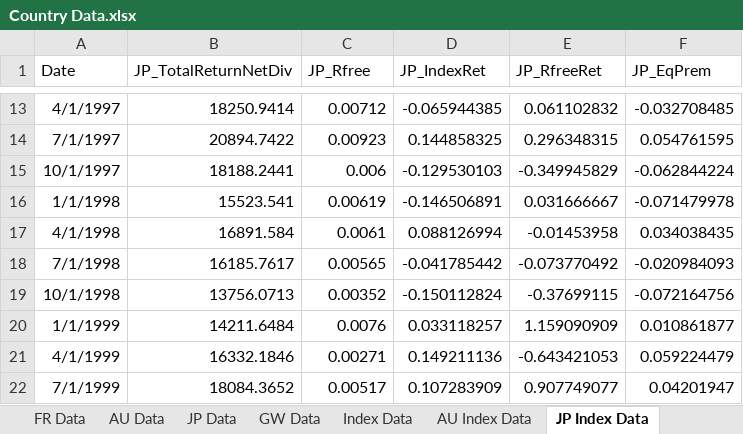
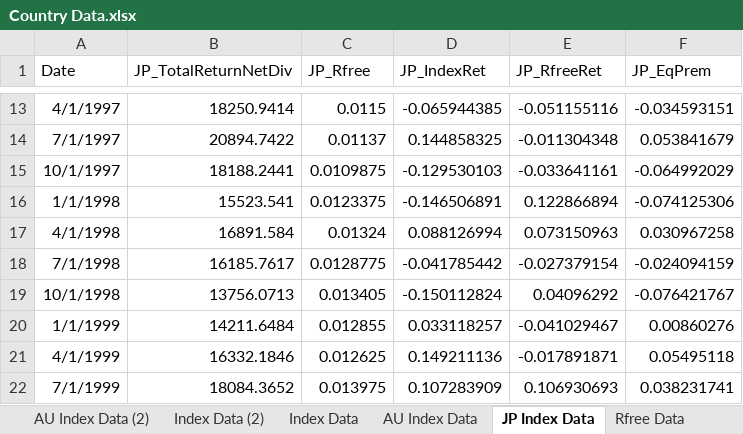
Before and after one commit to szabo-daniel/Thesis, an Excel workbook: Country Data.xlsx, sheet JP Index Data, drawn as a sheet; only a part is shown, gaps mark what is left out; values as stored, in another font and other column widths than the file's, no borders; the diff covers the shown part only; the diff names each change by its address in the sheet, - before the commit and + after, or states it on an @@ line.

```diff
--- a/Country Data.xlsx (sheet JP Index Data)
+++ b/Country Data.xlsx (sheet JP Index Data)
+sheet tab: AU Index Data (2)
+sheet tab: Index Data (2)
-C13 (JP_Rfree): 0.00712
+C13 (JP_Rfree): 0.0115
-E13 (JP_RfreeRet): 0.061102832
+E13 (JP_RfreeRet): -0.051155116
-F13 (JP_EqPrem): -0.032708485
+F13 (JP_EqPrem): -0.034593151
-C14 (JP_Rfree): 0.00923
+C14 (JP_Rfree): 0.01137
-E14 (JP_RfreeRet): 0.296348315
+E14 (JP_RfreeRet): -0.011304348
-F14 (JP_EqPrem): 0.054761595
+F14 (JP_EqPrem): 0.053841679
-C15 (JP_Rfree): 0.006
+C15 (JP_Rfree): 0.0109875
-E15 (JP_RfreeRet): -0.349945829
+E15 (JP_RfreeRet): -0.033641161
-F15 (JP_EqPrem): -0.062844224
+F15 (JP_EqPrem): -0.064992029
-C16 (JP_Rfree): 0.00619
+C16 (JP_Rfree): 0.0123375
-E16 (JP_RfreeRet): 0.031666667
+E16 (JP_RfreeRet): 0.122866894
-F16 (JP_EqPrem): -0.071479978
+F16 (JP_EqPrem): -0.074125306
-C17 (JP_Rfree): 0.0061
+C17 (JP_Rfree): 0.01324
-E17 (JP_RfreeRet): -0.01453958
+E17 (JP_RfreeRet): 0.073150963
-F17 (JP_EqPrem): 0.034038435
+F17 (JP_EqPrem): 0.030967258
-C18 (JP_Rfree): 0.00565
+C18 (JP_Rfree): 0.0128775
-E18 (JP_RfreeRet): -0.073770492
+E18 (JP_RfreeRet): -0.027379154
-F18 (JP_EqPrem): -0.020984093
+F18 (JP_EqPrem): -0.024094159
-C19 (JP_Rfree): 0.00352
+C19 (JP_Rfree): 0.013405
-E19 (JP_RfreeRet): -0.37699115
+E19 (JP_RfreeRet): 0.04096292
-F19 (JP_EqPrem): -0.072164756
+F19 (JP_EqPrem): -0.076421767
-C20 (JP_Rfree): 0.0076
+C20 (JP_Rfree): 0.012855
-E20 (JP_RfreeRet): 1.159090909
+E20 (JP_RfreeRet): -0.041029467
-F20 (JP_EqPrem): 0.010861877
+F20 (JP_EqPrem): 0.00860276
-C21 (JP_Rfree): 0.00271
+C21 (JP_Rfree): 0.012625
-E21 (JP_RfreeRet): -0.643421053
+E21 (JP_RfreeRet): -0.017891871
-F21 (JP_EqPrem): 0.059224479
+F21 (JP_EqPrem): 0.05495118
-C22 (JP_Rfree): 0.00517
+C22 (JP_Rfree): 0.013975
-E22 (JP_RfreeRet): 0.907749077
+E22 (JP_RfreeRet): 0.106930693
-F22 (JP_EqPrem): 0.04201947
+F22 (JP_EqPrem): 0.038231741
```
Also changed, not shown: 297 edited cells and cell formats elsewhere in this sheet, sheet Index Data, sheet AU Index Data, other sheet tabs, 1 other file.
